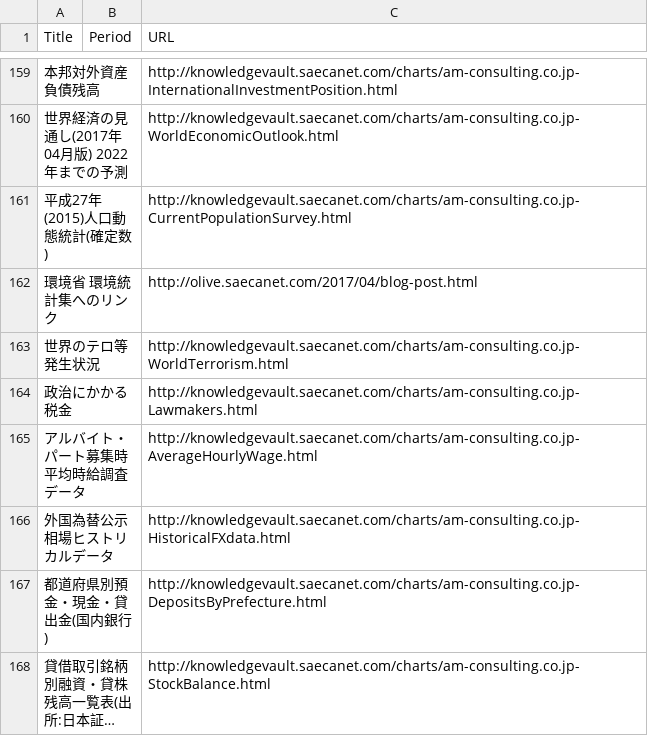
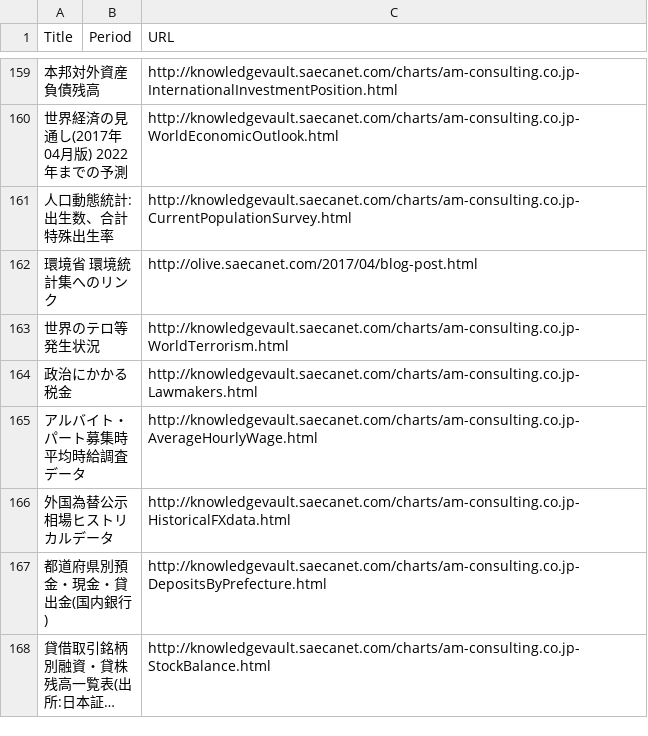
Before and after one commit to am-consulting/am-consulting.github.io, a CSV file: csv/knowledgevaultURL_List.csv, drawn as a sheet; only a part is shown, gaps mark what is left out; long unchanged cells end in …; the diff names each change by its address in the sheet, - before the commit and + after, or states it on an @@ line.

```diff
--- a/csv/knowledgevaultURL_List.csv
+++ b/csv/knowledgevaultURL_List.csv
-A161 (Title): 平成27年(2015)人口動態統計(確定数)
+A161 (Title): 人口動態統計:出生数、合計特殊出生率
```
Also changed, not shown: csv/urlList.csv, 4 other files.
